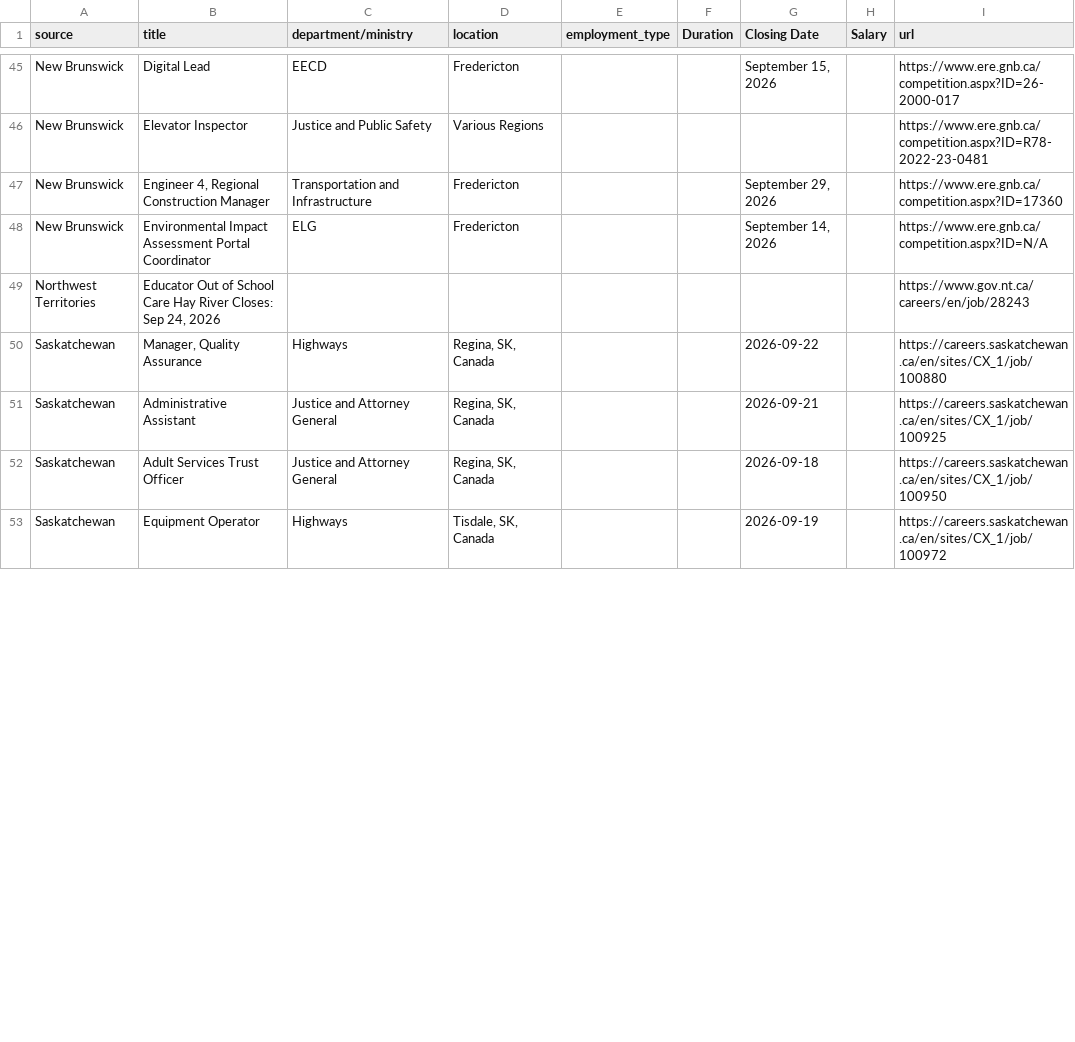
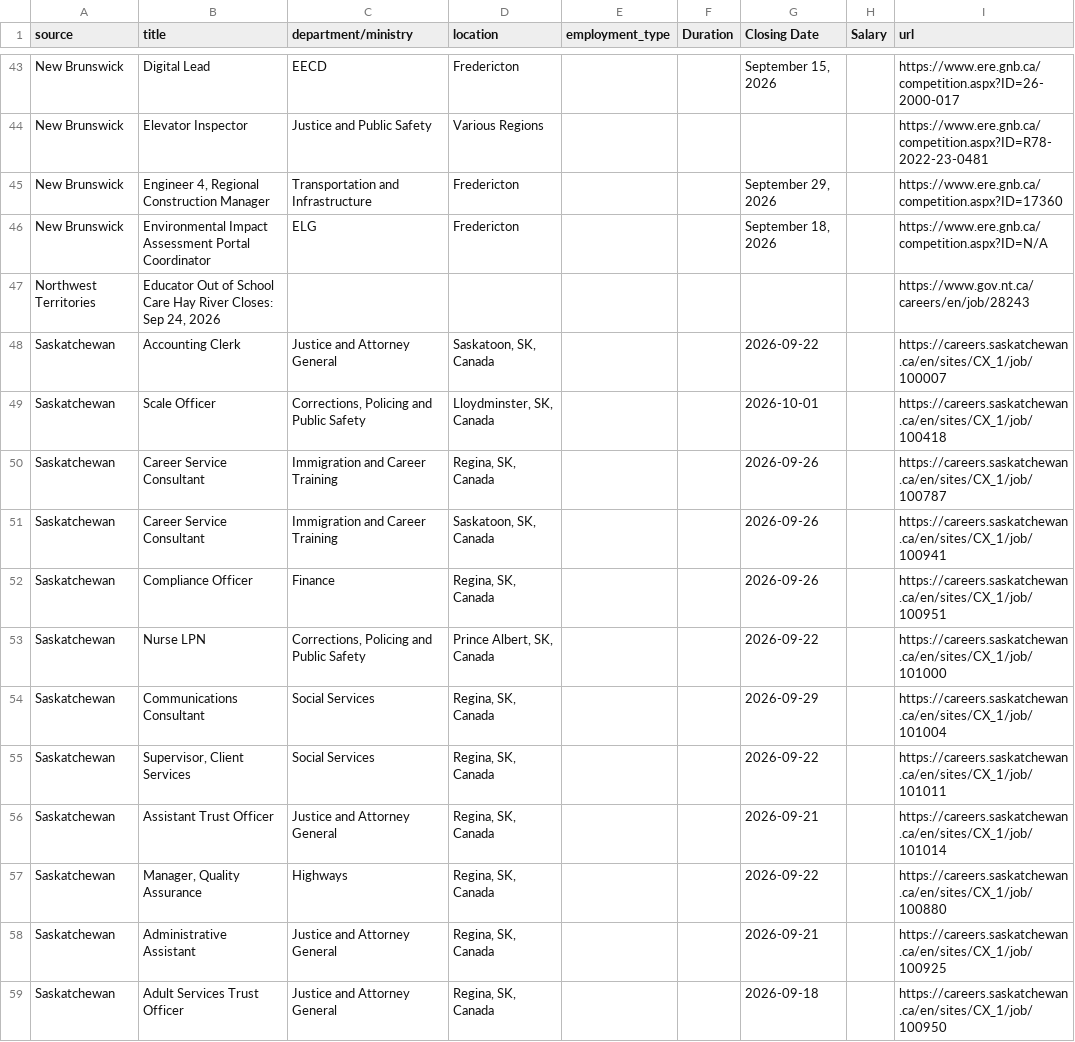
Before and after one commit to Glocal-Open-Source/showcase, a CSV file: scripts/scraped_jobs.csv, drawn as a sheet; only a part is shown, gaps mark what is left out; the diff covers the shown part only.

```diff
--- a/scripts/scraped_jobs.csv
+++ b/scripts/scraped_jobs.csv
@@ -47,4 +45,13 @@ New Brunswick,Elevator Inspector,Justice and Public Safety,Various Regions,,,,,h
 New Brunswick,"Engineer 4, Regional Construction Manager",Transportation and Infrastructure,Fredericton,,,"September 29, 2026",,https://www.ere.gnb.ca/competition.aspx?ID=17360
-New Brunswick,Environmental Impact Assessment Portal Coordinator,ELG,Fredericton,,,"September 14, 2026",,https://www.ere.gnb.ca/competition.aspx?ID=N/A
+New Brunswick,Environmental Impact Assessment Portal Coordinator,ELG,Fredericton,,,"September 18, 2026",,https://www.ere.gnb.ca/competition.aspx?ID=N/A
 Northwest Territories,"Educator Out of School Care Hay River Closes: Sep 24, 2026",,,,,,,https://www.gov.nt.ca/careers/en/job/28243
+Saskatchewan,Accounting Clerk,Justice and Attorney General,"Saskatoon, SK, Canada",,,2026-09-22,,https://careers.saskatchewan.ca/en/sites/CX_1/job/100007
+Saskatchewan,Scale Officer,"Corrections, Policing and Public Safety","Lloydminster, SK, Canada",,,2026-10-01,,https://careers.saskatchewan.ca/en/sites/CX_1/job/100418
+Saskatchewan,Career Service Consultant,Immigration and Career Training,"Regina, SK, Canada",,,2026-09-26,,https://careers.saskatchewan.ca/en/sites/CX_1/job/100787
+Saskatchewan,Career Service Consultant,Immigration and Career Training,"Saskatoon, SK, Canada",,,2026-09-26,,https://careers.saskatchewan.ca/en/sites/CX_1/job/100941
+Saskatchewan,Compliance Officer,Finance,"Regina, SK, Canada",,,2026-09-26,,https://careers.saskatchewan.ca/en/sites/CX_1/job/100951
+Saskatchewan,Nurse LPN,"Corrections, Policing and Public Safety","Prince Albert, SK, Canada",,,2026-09-22,,https://careers.saskatchewan.ca/en/sites/CX_1/job/101000
+Saskatchewan,Communications Consultant,Social Services,"Regina, SK, Canada",,,2026-09-29,,https://careers.saskatchewan.ca/en/sites/CX_1/job/101004
+Saskatchewan,"Supervisor, Client Services",Social Services,"Regina, SK, Canada",,,2026-09-22,,https://careers.saskatchewan.ca/en/sites/CX_1/job/101011
+Saskatchewan,Assistant Trust Officer,Justice and Attorney General,"Regina, SK, Canada",,,2026-09-21,,https://careers.saskatchewan.ca/en/sites/CX_1/job/101014
 Saskatchewan,"Manager, Quality Assurance",Highways,"Regina, SK, Canada",,,2026-09-22,,https://careers.saskatchewan.ca/en/sites/CX_1/job/100880
@@ -52,2 +59 @@ Saskatchewan,Administrative Assistant,Justice and Attorney General,"Regina, SK,
 Saskatchewan,Adult Services Trust Officer,Justice and Attorney General,"Regina, SK, Canada",,,2026-09-18,,https://careers.saskatchewan.ca/en/sites/CX_1/job/100950
-Saskatchewan,Equipment Operator,Highways,"Tisdale, SK, Canada",,,2026-09-19,,https://careers.saskatchewan.ca/en/sites/CX_1/job/100972
```
Also changed, not shown: 3 added rows, 15 removed rows, 2 moved rows and 3 edited cells elsewhere in this file, 1 other file.
